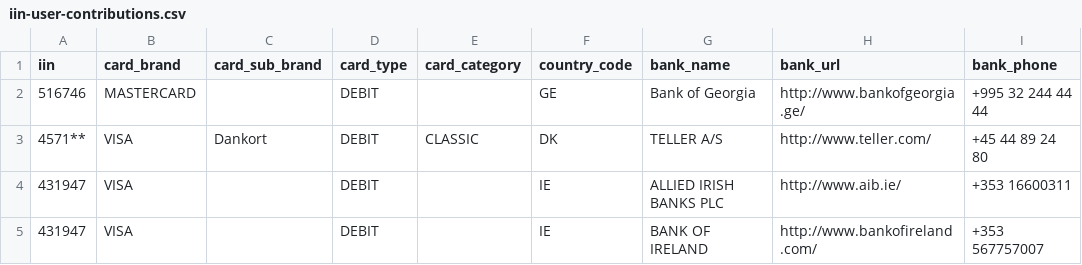
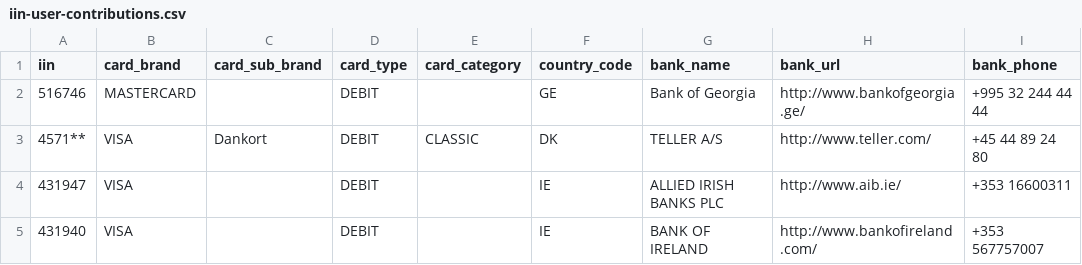
Before and after one commit to binlist/data, a CSV file: iin-user-contributions.csv, drawn as a sheet; only a part is shown; the diff names each change by its address in the sheet, - before the commit and + after, or states it on an @@ line.

Commit message:
Corrected 431940 entry.

```diff
--- a/iin-user-contributions.csv
+++ b/iin-user-contributions.csv
-A5 (iin): 431947
+A5 (iin): 431940
```
